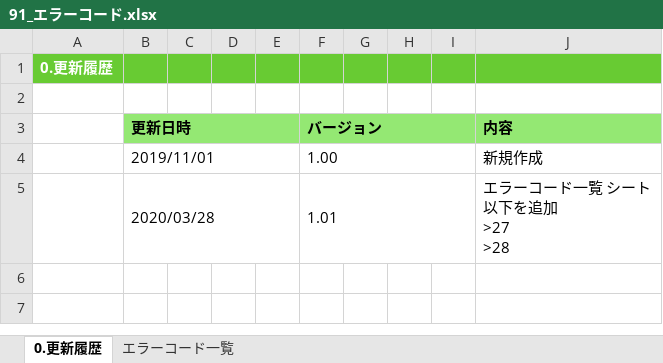
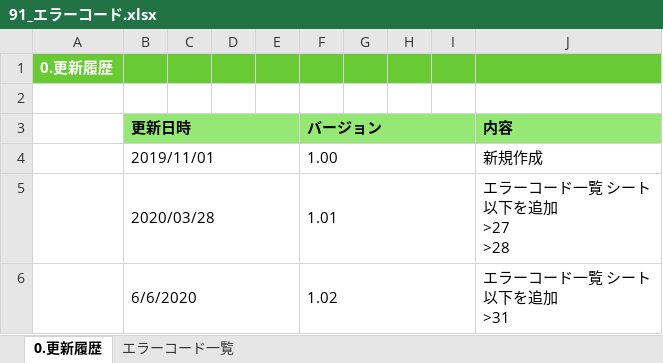
Before and after one commit to kohei-okazaki/work-3g, an Excel workbook: ha-resource/01_design/91_エラーコード.xlsx, sheet 0.更新履歴, drawn as a sheet; values as stored, in another font and other column widths than the file's, no borders; ↵ is a line break in a cell; the diff names each change by its address in the sheet, - before the commit and + after, or states it on an @@ line.

```diff
--- a/ha-resource/01_design/91_エラーコード.xlsx (sheet 0.更新履歴)
+++ b/ha-resource/01_design/91_エラーコード.xlsx (sheet 0.更新履歴)
+row 6:  | 6/6/2020 |  |  |  | 1.02 |  |  |  | エラーコード一覧 シート ↵ 以下を追加 ↵ >31
```
Also changed, not shown: sheet エラーコード一覧.
